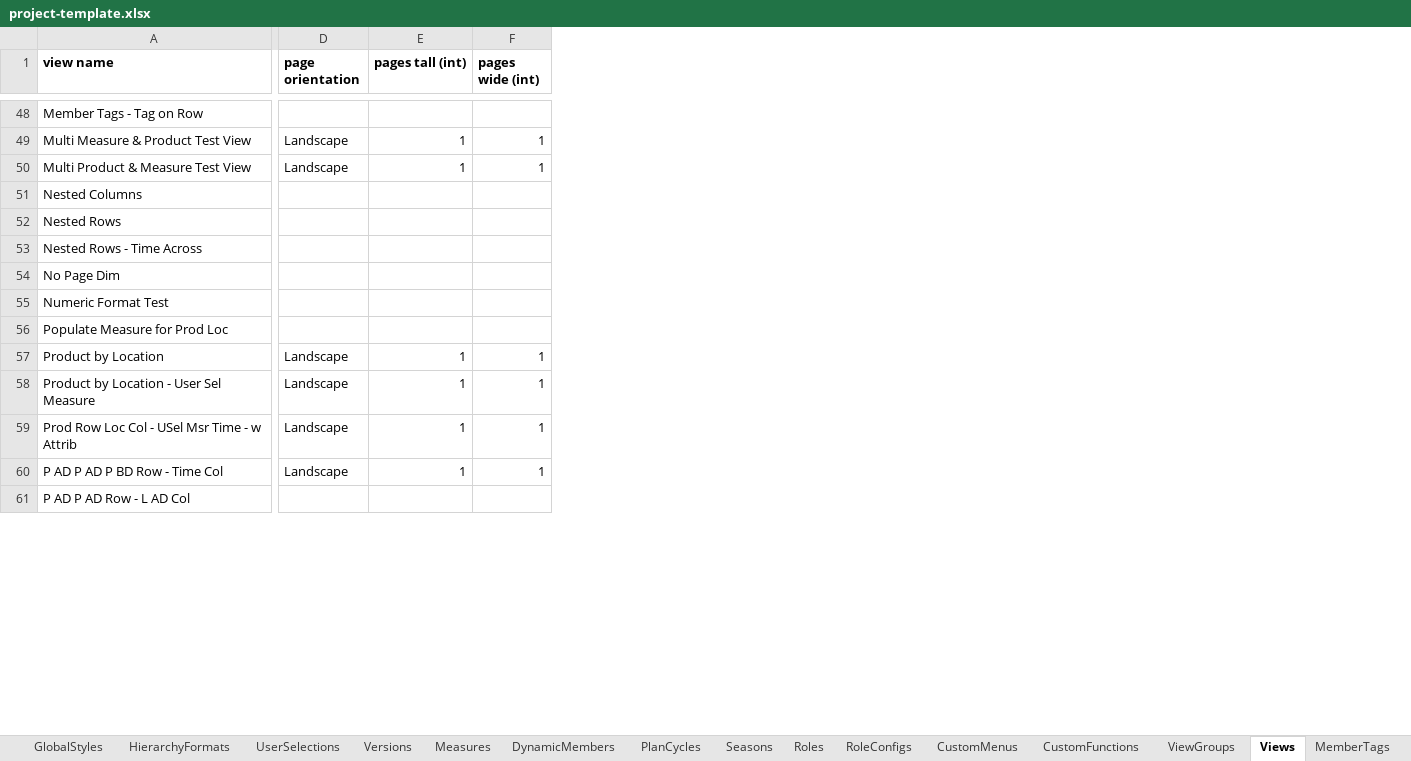
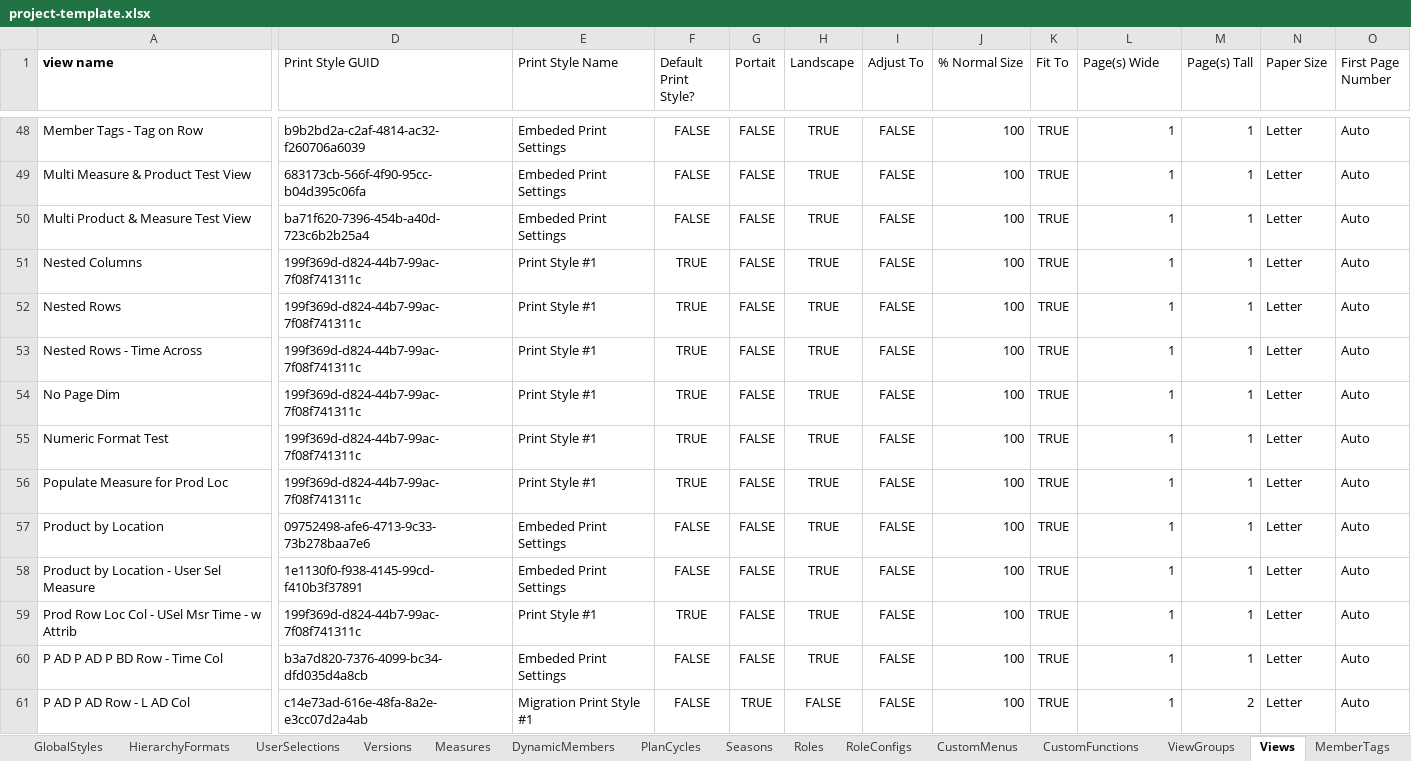
Before and after one commit to alanfarkas/test-pace-server, an Excel workbook: pace-base/test_files/project-template.xlsx, sheet Views, drawn as a sheet; only a part is shown, gaps mark what is left out; values as stored, in another font and other column widths than the file's, no borders; removed rows and columns are numbered as before the commit, all else as after; the diff covers the shown part only; the diff names each change by its address in the sheet, - before the commit and + after, or states it on an @@ line.

Commit message:
TTN 900 - Added view and print_styles just for Junit test run.

```diff
--- a/pace-base/test_files/project-template.xlsx (sheet Views)
+++ b/pace-base/test_files/project-template.xlsx (sheet Views)
-column D (page orientation), rows 49-60: Landscape | Landscape |  |  |  |  |  |  | Landscape | Landscape | Landscape | Landscape
+column D (Print Style GUID), rows 48-61: b9b2bd2a-c2af-4814-ac32-f260706a6039 | 683173cb-566f-4f90-95cc-b04d395c06fa | ba71f620-7396-454b-a40d-723c6b2b25a4 | 199f369d-d824-44b7-99ac-7f08f741311c | 199f369d-d824-44b7-99ac-7f08f741311c | 199f369d-d824-44b7-99ac-7f08f741311c | 199f369d-d824-44b7-99ac-7f08f741311c | 199f369d-d824-44b7-99ac-7f08f741311c | 199f369d-d824-44b7-99ac-7f08f741311c | 09752498-afe6-4713-9c33-73b278baa7e6 | 1e1130f0-f938-4145-99cd-f410b3f37891 | 199f369d-d824-44b7-99ac-7f08f741311c | b3a7d820-7376-4099-bc34-dfd035d4a8cb | c14e73ad-616e-48fa-8a2e-e3cc07d2a4ab
+column E (Print Style Name), rows 48-61: Embeded Print Settings | Embeded Print Settings | Embeded Print Settings | Print Style #1 | Print Style #1 | Print Style #1 | Print Style #1 | Print Style #1 | Print Style #1 | Embeded Print Settings | Embeded Print Settings | Print Style #1 | Embeded Print Settings | Migration Print Style #1
+column F (Default Print Style?), rows 48-61: FALSE | FALSE | FALSE | TRUE | TRUE | TRUE | TRUE | TRUE | TRUE | FALSE | FALSE | TRUE | FALSE | FALSE
+column G (Portait), rows 48-61: FALSE | FALSE | FALSE | FALSE | FALSE | FALSE | FALSE | FALSE | FALSE | FALSE | FALSE | FALSE | FALSE | TRUE
+column H (Landscape), rows 48-61: TRUE | TRUE | TRUE | TRUE | TRUE | TRUE | TRUE | TRUE | TRUE | TRUE | TRUE | TRUE | TRUE | FALSE
+column I (Adjust To), rows 48-61: all FALSE
+column J (% Normal Size), rows 48-61: all 100
+column K (Fit To), rows 48-61: all TRUE
+column N (Paper Size), rows 48-61: all Letter
+column O (First Page Number), rows 48-61: all Auto
-L1: pages tall (int)
+L1: Page(s) Wide
-L1:M1 bold: on
+L1:M1 bold: off
-M1: pages wide (int)
+M1: Page(s) Tall
-L48 (Page(s) Wide): (empty)
+L48 (Page(s) Wide): 1
-M48 (Page(s) Tall): (empty)
+M48 (Page(s) Tall): 1
-L51:L56 (Page(s) Wide): (empty)
+L51:L56 (Page(s) Wide): 1
-M51:M56 (Page(s) Tall): (empty)
+M51:M56 (Page(s) Tall): 1
-L61 (Page(s) Wide): (empty)
+L61 (Page(s) Wide): 1
-M61 (Page(s) Tall): (empty)
+M61 (Page(s) Tall): 2
```
Also changed, not shown: 29 added columns and 97 edited cells elsewhere in this sheet, other sheet tabs.
